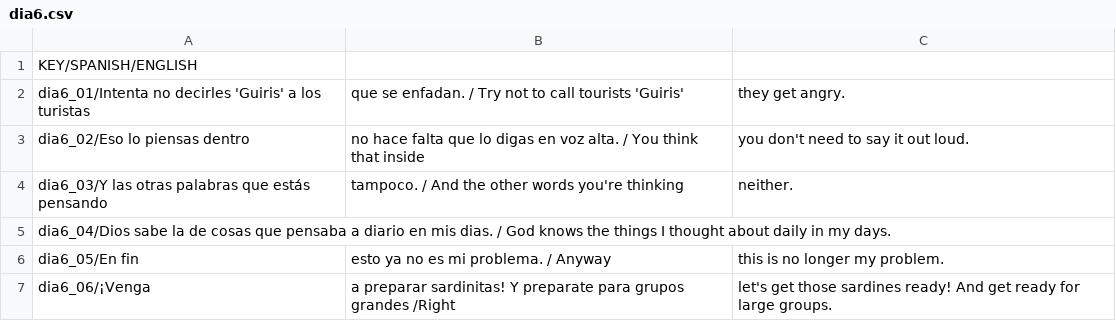
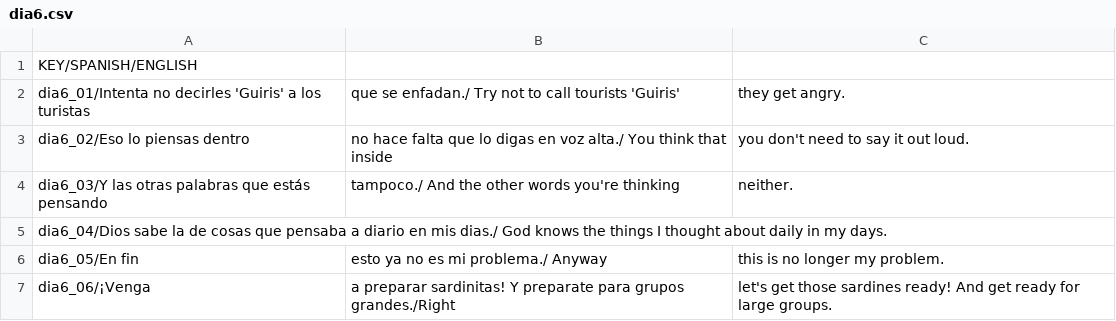
Before and after one commit to sebaso/GuirisTrap, a CSV file: Assets/Resources/dia6.csv, drawn as a sheet.

```diff
--- a/Assets/Resources/dia6.csv
+++ b/Assets/Resources/dia6.csv
@@ -1,7 +1,7 @@
 KEY/SPANISH/ENGLISH
-dia6_01/Intenta no decirles 'Guiris' a los turistas, que se enfadan. / Try not to call tourists 'Guiris', they get angry.
-dia6_02/Eso lo piensas dentro, no hace falta que lo digas en voz alta. / You think that inside, you don't need to say it out loud.
-dia6_03/Y las otras palabras que estás pensando, tampoco. / And the other words you're thinking, neither.
-dia6_04/Dios sabe la de cosas que pensaba a diario en mis dias. / God knows the things I thought about daily in my days.
-dia6_05/En fin, esto ya no es mi problema. / Anyway, this is no longer my problem.
-dia6_06/¡Venga, a preparar sardinitas! Y preparate para grupos grandes /Right, let's get those sardines ready! And get ready for large groups.
+dia6_01/Intenta no decirles 'Guiris' a los turistas, que se enfadan./ Try not to call tourists 'Guiris', they get angry.
+dia6_02/Eso lo piensas dentro, no hace falta que lo digas en voz alta./ You think that inside, you don't need to say it out loud.
+dia6_03/Y las otras palabras que estás pensando, tampoco./ And the other words you're thinking, neither.
+dia6_04/Dios sabe la de cosas que pensaba a diario en mis dias./ God knows the things I thought about daily in my days.
+dia6_05/En fin, esto ya no es mi problema./ Anyway, this is no longer my problem.
+dia6_06/¡Venga, a preparar sardinitas! Y preparate para grupos grandes./Right, let's get those sardines ready! And get ready for large groups.
```
Also changed, not shown: Assets/Resources/dia7.csv, 4 other files.
